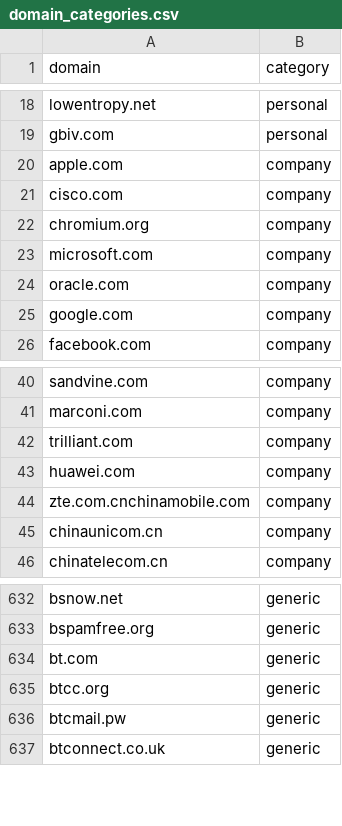
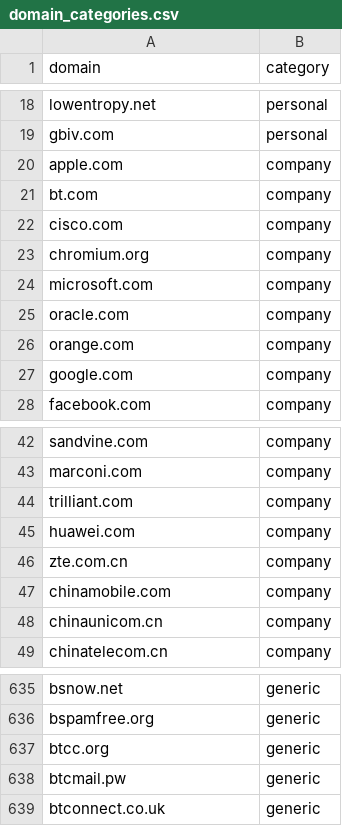
Before and after one commit to datactive/bigbang, a CSV file: bigbang/datasets/domains/domain_categories.csv, drawn as a sheet; only a part is shown, gaps mark what is left out.

Commit message:
adding some company domains

```diff
--- a/bigbang/datasets/domains/domain_categories.csv
+++ b/bigbang/datasets/domains/domain_categories.csv
@@ -20,2 +20,3 @@ gbiv.com,personal
 apple.com,company
+bt.com,company
 cisco.com,company
@@ -24,2 +25,3 @@ microsoft.com,company
 oracle.com,company
+orange.com,company
 google.com,company
@@ -43,3 +45,4 @@ trilliant.com,company
 huawei.com,company
-zte.com.cnchinamobile.com,company
+zte.com.cn,company
+chinamobile.com,company
 chinaunicom.cn,company
@@ -633,3 +636,2 @@ bsnow.net,generic
 bspamfree.org,generic
-bt.com,generic
 btcc.org,generic
```
